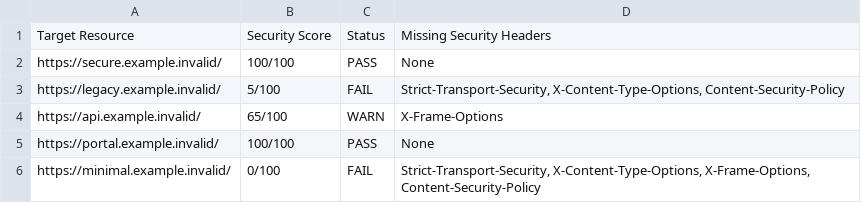
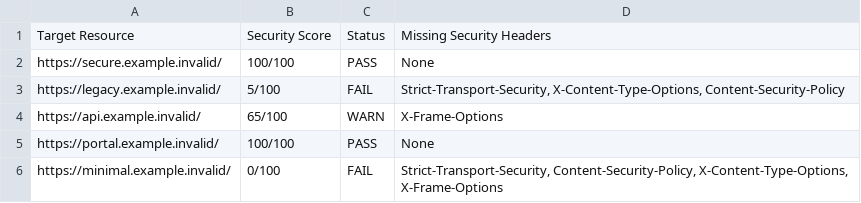
Before and after one commit to kachulya/kachulya-cybersecurity-python-labs, a CSV file: labs/lab2/data/headers_audit.csv, drawn as a sheet.

```diff
--- a/labs/lab2/data/headers_audit.csv
+++ b/labs/lab2/data/headers_audit.csv
@@ -5,2 +5,2 @@ https://api.example.invalid/,65/100,WARN,X-Frame-Options
 https://portal.example.invalid/,100/100,PASS,None
-https://minimal.example.invalid/,0/100,FAIL,"Strict-Transport-Security, X-Content-Type-Options, X-Frame-Options, Content-Security-Policy"
+https://minimal.example.invalid/,0/100,FAIL,"Strict-Transport-Security, Content-Security-Policy, X-Content-Type-Options, X-Frame-Options"
```
Also changed, not shown: 2 other files.
